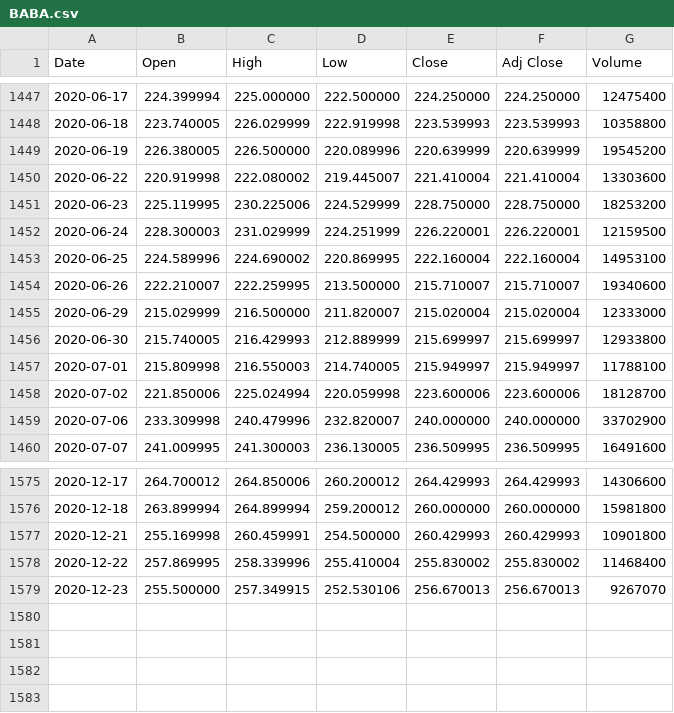
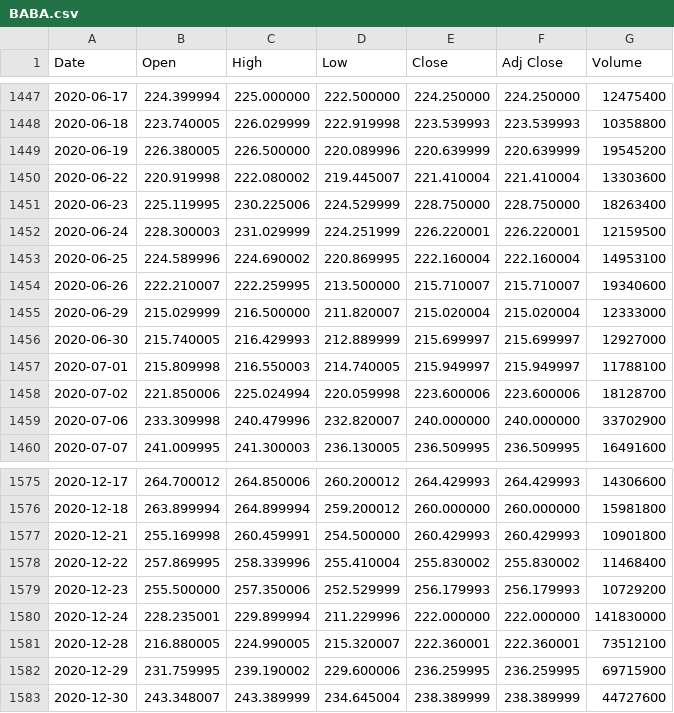
Before and after one commit to UkiDLucas/MarketIndicators.jl, a CSV file: src/DATA/original/BABA.csv, drawn as a sheet; only a part is shown, gaps mark what is left out.

```diff
--- a/src/DATA/original/BABA.csv
+++ b/src/DATA/original/BABA.csv
@@ -1450,3 +1450,3 @@ Date,Open,High,Low,Close,Adj Close,Volume
 2020-06-22,220.919998,222.080002,219.445007,221.410004,221.410004,13303600
-2020-06-23,225.119995,230.225006,224.529999,228.750000,228.750000,18253200
+2020-06-23,225.119995,230.225006,224.529999,228.750000,228.750000,18263400
 2020-06-24,228.300003,231.029999,224.251999,226.220001,226.220001,12159500
@@ -1455,3 +1455,3 @@ Date,Open,High,Low,Close,Adj Close,Volume
 2020-06-29,215.029999,216.500000,211.820007,215.020004,215.020004,12333000
-2020-06-30,215.740005,216.429993,212.889999,215.699997,215.699997,12933800
+2020-06-30,215.740005,216.429993,212.889999,215.699997,215.699997,12927000
 2020-07-01,215.809998,216.550003,214.740005,215.949997,215.949997,11788100
@@ -1578,2 +1578,6 @@ Date,Open,High,Low,Close,Adj Close,Volume
 2020-12-22,257.869995,258.339996,255.410004,255.830002,255.830002,11468400
-2020-12-23,255.500000,257.349915,252.530106,256.670013,256.670013,9267070
+2020-12-23,255.500000,257.350006,252.529999,256.179993,256.179993,10729200
+2020-12-24,228.235001,229.899994,211.229996,222.000000,222.000000,141830000
+2020-12-28,216.880005,224.990005,215.320007,222.360001,222.360001,73512100
+2020-12-29,231.759995,239.190002,229.600006,236.259995,236.259995,69715900
+2020-12-30,243.348007,243.389999,234.645004,238.389999,238.389999,44727600
```
Also changed, not shown: src/DATA/original/AAPL.csv, src/DATA/original/HD.csv, 31 other files.
